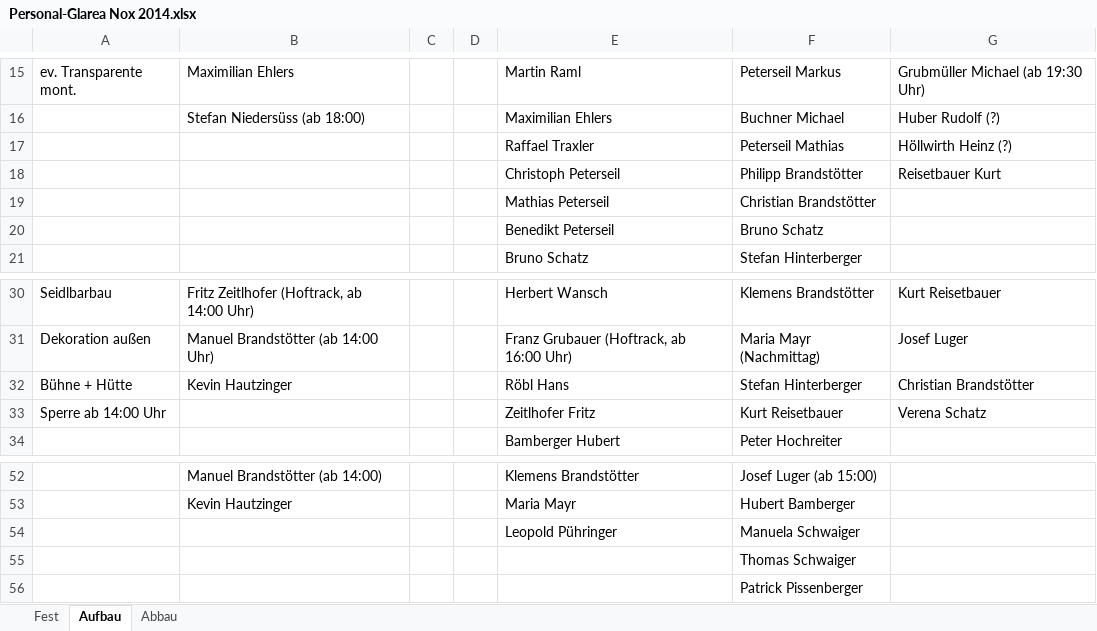
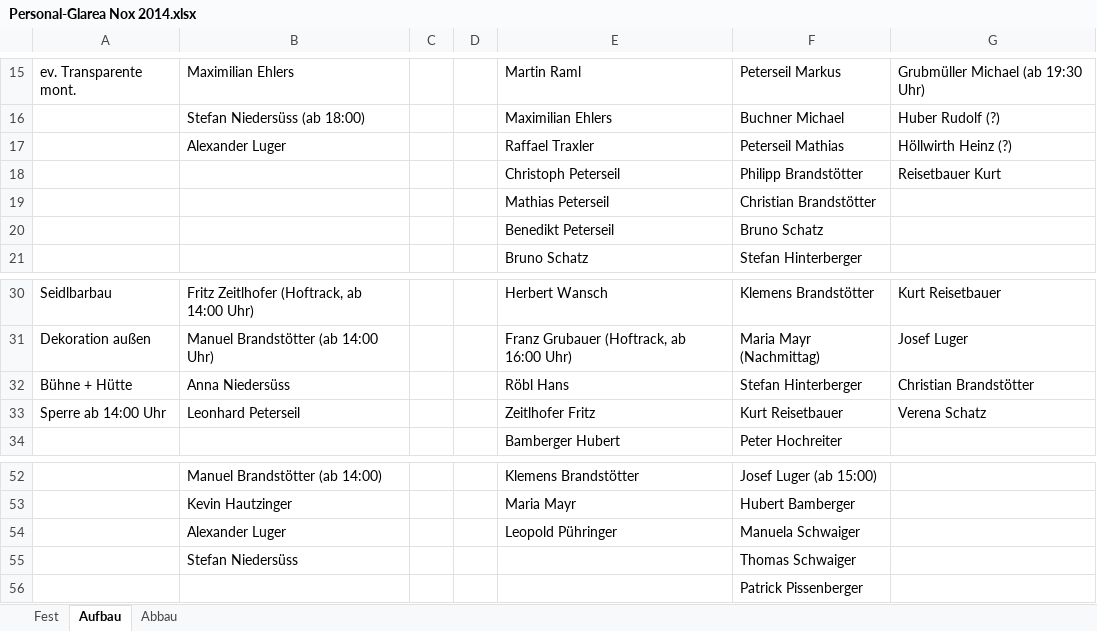
Before and after one commit to Balestrano/glarea-nox, an Excel workbook: 2014/Personal/Personal-Glarea Nox 2014.xlsx, sheet Aufbau, drawn as a sheet; only a part is shown, gaps mark what is left out; values as stored, in another font and other column widths than the file's, no borders; the diff names each change by its address in the sheet, - before the commit and + after, or states it on an @@ line.

```diff
--- a/2014/Personal/Personal-Glarea Nox 2014.xlsx (sheet Aufbau)
+++ b/2014/Personal/Personal-Glarea Nox 2014.xlsx (sheet Aufbau)
-B17: (empty)
+B17: Alexander Luger
-B32: Kevin Hautzinger
+B32: Anna Niedersüss
-B33: (empty)
+B33: Leonhard Peterseil
-B54: (empty)
+B54: Alexander Luger
-B55: (empty)
+B55: Stefan Niedersüss
```
Also changed, not shown: sheet Fest.
